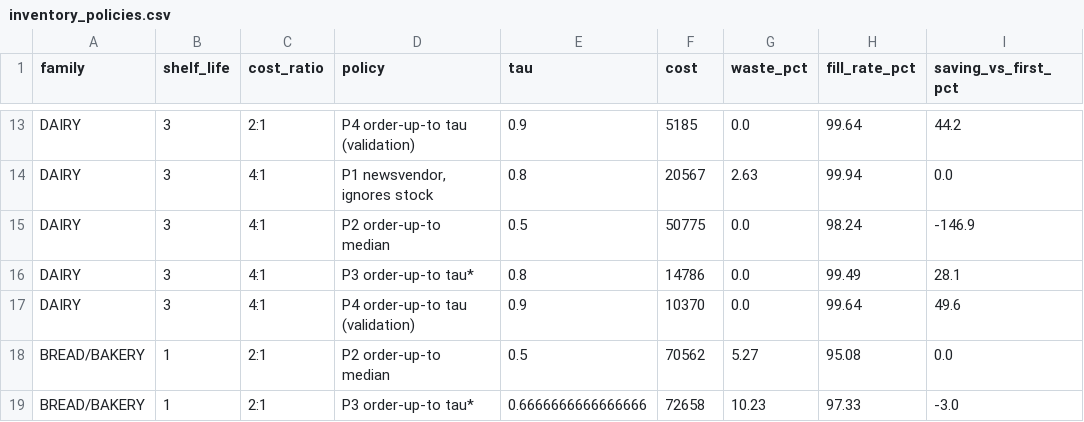
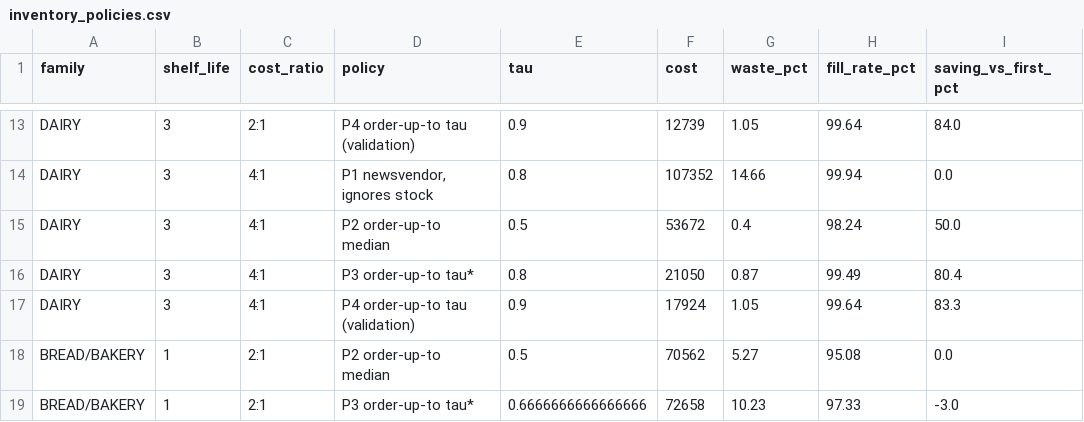
Before and after one commit to johansoriano63-ux/bread-dairy-forecasting, a CSV file: results/inventory_policies.csv, drawn as a sheet; only a part is shown, gaps mark what is left out; the diff covers the shown part only; the diff names each change by its address in the sheet, - before the commit and + after, or states it on an @@ line.

```diff
--- a/results/inventory_policies.csv
+++ b/results/inventory_policies.csv
-F13 (cost): 5185
+F13 (cost): 12739
-G13 (waste_pct): 0.0
+G13 (waste_pct): 1.05
-I13 (saving_vs_first_pct): 44.2
+I13 (saving_vs_first_pct): 84.0
-F14 (cost): 20567
+F14 (cost): 107352
-G14 (waste_pct): 2.63
+G14 (waste_pct): 14.66
-F15 (cost): 50775
+F15 (cost): 53672
-G15 (waste_pct): 0.0
+G15 (waste_pct): 0.4
-I15 (saving_vs_first_pct): -146.9
+I15 (saving_vs_first_pct): 50.0
-F16 (cost): 14786
+F16 (cost): 21050
-G16 (waste_pct): 0.0
+G16 (waste_pct): 0.87
-I16 (saving_vs_first_pct): 28.1
+I16 (saving_vs_first_pct): 80.4
-F17 (cost): 10370
+F17 (cost): 17924
-G17 (waste_pct): 0.0
+G17 (waste_pct): 1.05
-I17 (saving_vs_first_pct): 49.6
+I17 (saving_vs_first_pct): 83.3
```
Also changed, not shown: 30 edited cells elsewhere in this file, 3 other files.
